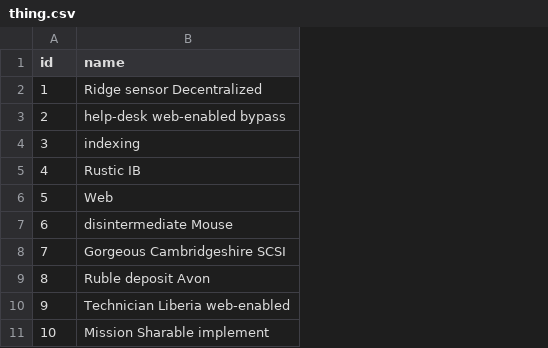
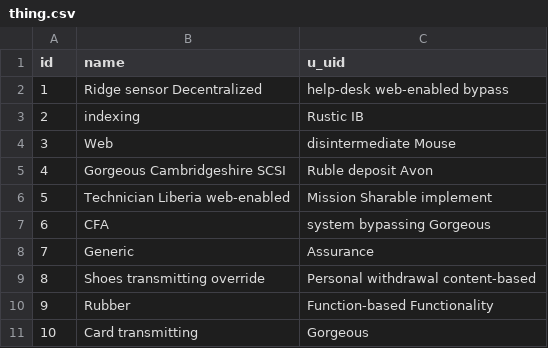
Before and after one commit to stefanofiorenza/KN-Hypersense-Api, a CSV file: src/main/resources/config/liquibase/fake-data/thing.csv, drawn as a sheet; the diff names each change by its address in the sheet, - before the commit and + after, or states it on an @@ line.

Commit message:
Added UUID field to entity Thing

```diff
--- a/src/main/resources/config/liquibase/fake-data/thing.csv
+++ b/src/main/resources/config/liquibase/fake-data/thing.csv
+column C (u_uid), rows 2-11: help-desk web-enabled bypass | Rustic IB | disintermediate Mouse | Ruble deposit Avon | Mission Sharable implement | system bypassing Gorgeous | Assurance | Personal withdrawal content-based | Function-based Functionality | Gorgeous
-B3 (name): help-desk web-enabled bypass
+B3 (name): indexing
-B4 (name): indexing
+B4 (name): Web
-B5 (name): Rustic IB
+B5 (name): Gorgeous Cambridgeshire SCSI
-B6 (name): Web
+B6 (name): Technician Liberia web-enabled
-B7 (name): disintermediate Mouse
+B7 (name): CFA
-B8 (name): Gorgeous Cambridgeshire SCSI
+B8 (name): Generic
-B9 (name): Ruble deposit Avon
+B9 (name): Shoes transmitting override
-B10 (name): Technician Liberia web-enabled
+B10 (name): Rubber
-B11 (name): Mission Sharable implement
+B11 (name): Card transmitting
```
Also changed, not shown: 10 other files.
